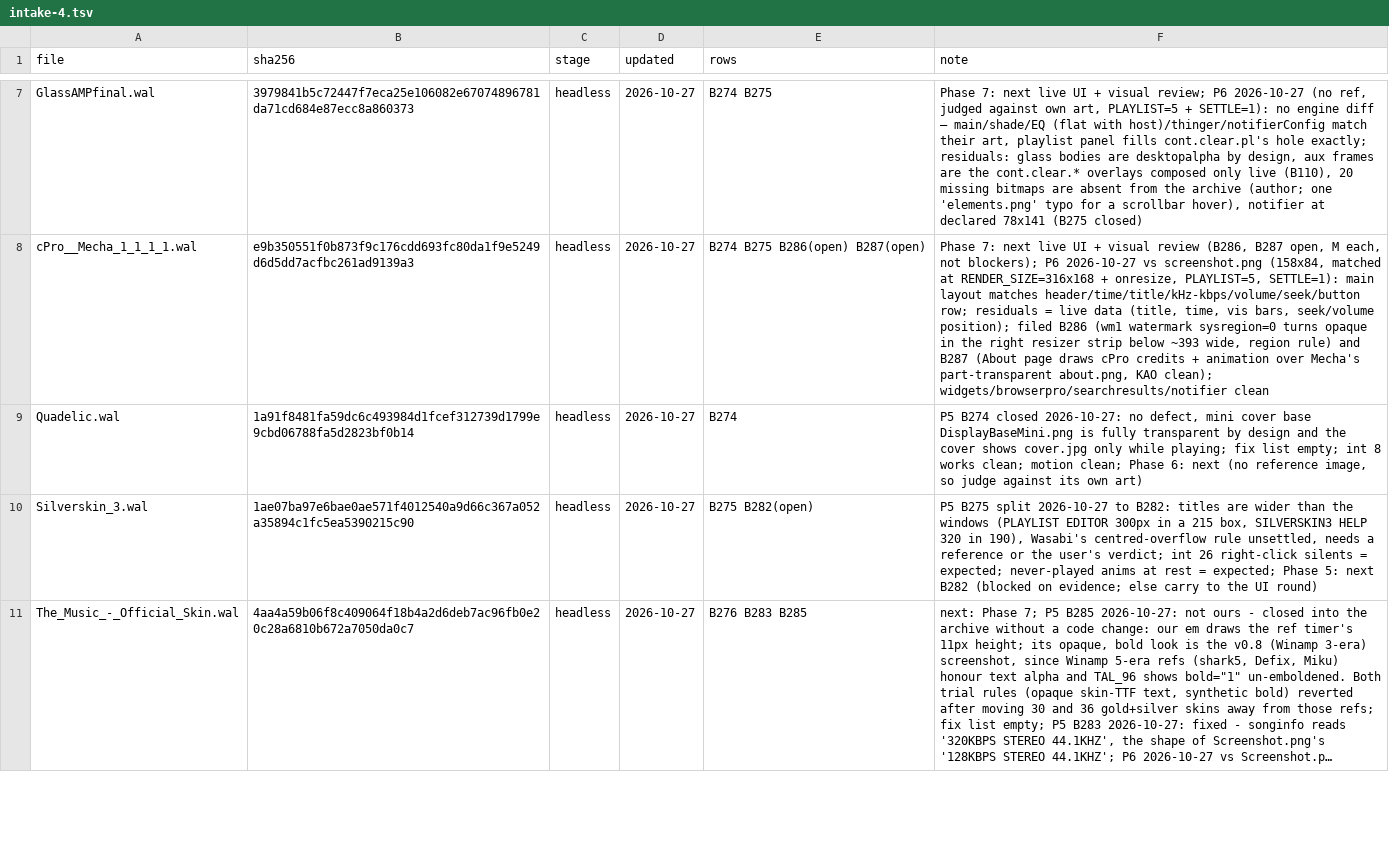
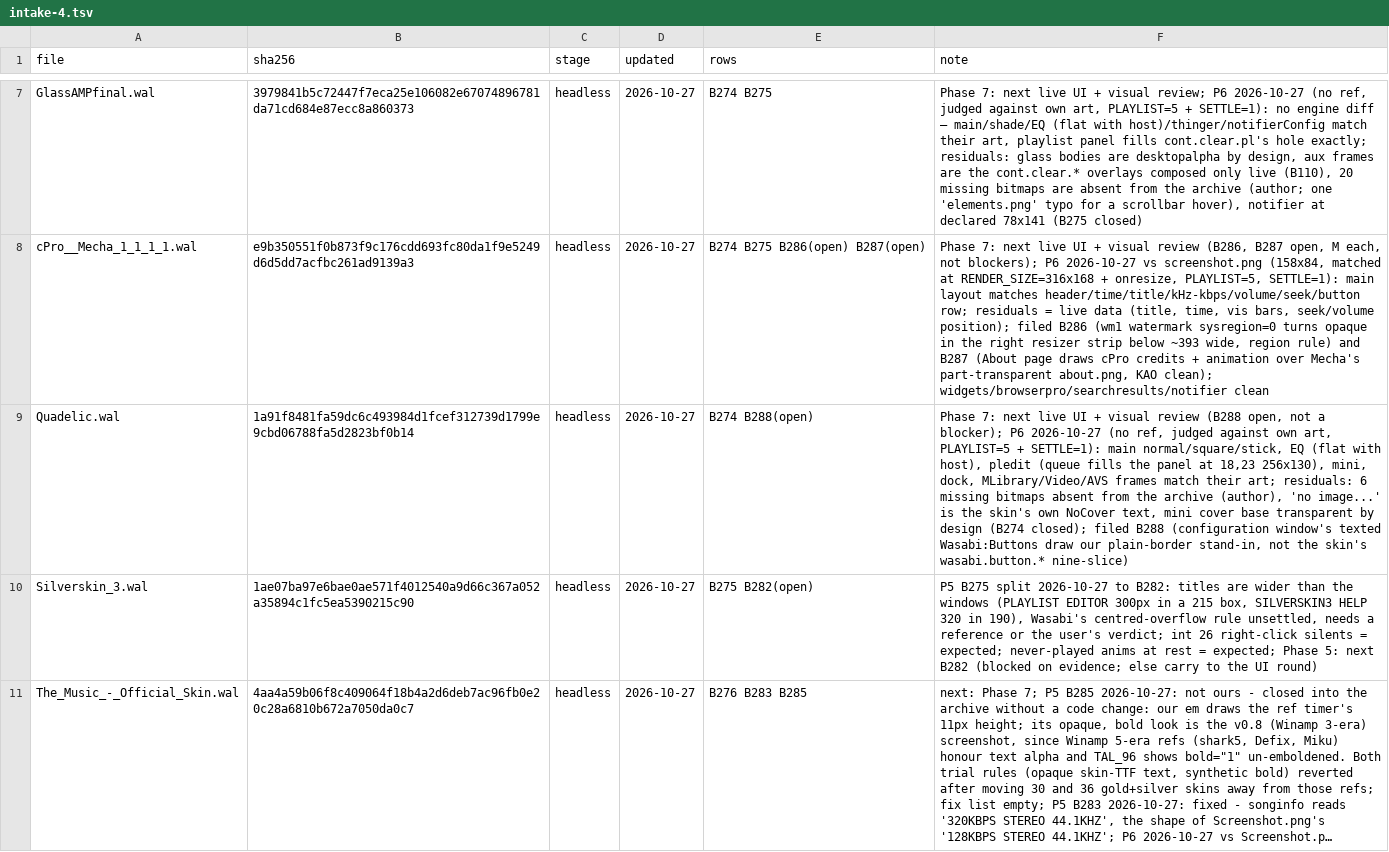
Before and after one commit to ad-repo/nullplayer, a TSV file: docs/winamp-modern/intakes/intake-4.tsv, drawn as a sheet; only a part is shown, gaps mark what is left out; long unchanged cells end in …; the diff names each change by its address in the sheet, - before the commit and + after, or states it on an @@ line.

```diff
--- a/docs/winamp-modern/intakes/intake-4.tsv
+++ b/docs/winamp-modern/intakes/intake-4.tsv
-E9 (rows): B274
+E9 (rows): B274 B288(open)
-F9 (note): P5 B274 closed 2026-10-27: no defect, mini cover base DisplayBaseMini.png is fully transparent by design and the cover shows cover.jpg only while playing; fix list empty; int 8 works clean; motion clean; Phase 6: next (no reference image, so judge against its own art)
+F9 (note): Phase 7: next live UI + visual review (B288 open, not a blocker); P6 2026-10-27 (no ref, judged against own art, PLAYLIST=5 + SETTLE=1): main normal/square/stick, EQ (flat with host), pledit (queue fills the panel at 18,23 256x130), mini, dock, MLibrary/Video/AVS frames match their art; residuals: 6 missing bitmaps absent from the archive (author), 'no image...' is the skin's own NoCover text, mini cover base transparent by design (B274 closed); filed B288 (configuration window's texted Wasabi:Buttons draw our plain-border stand-in, not the skin's wasabi.button.* nine-slice)
```
Also changed, not shown: 1 other file.
